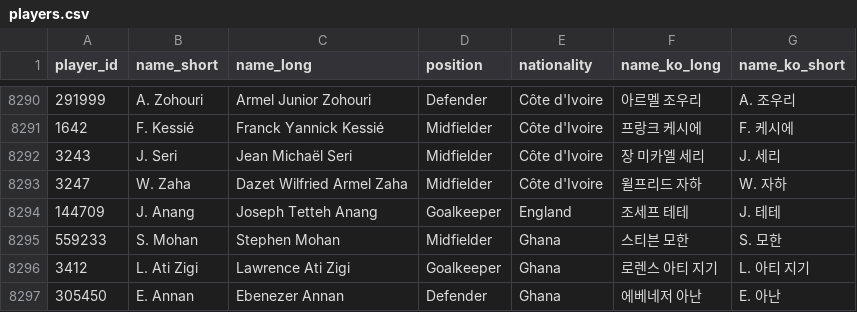
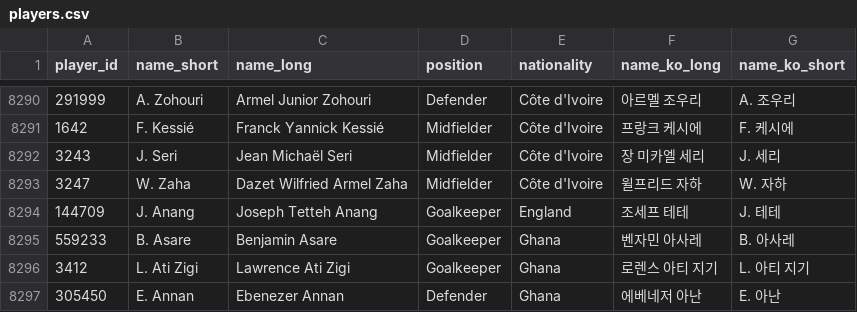
Before and after one commit to bgh1234554/football-obs-backend, a CSV file: src/main/resources/data/players.csv, drawn as a sheet; only a part is shown, gaps mark what is left out.

Commit message:
20260618 fix: 선수 이름 오류 수정

```diff
--- a/src/main/resources/data/players.csv
+++ b/src/main/resources/data/players.csv
@@ -8294,3 +8294,3 @@
 144709,J. Anang,Joseph Tetteh Anang,Goalkeeper,England,조세프 테테,J. 테테
-559233,S. Mohan,Stephen Mohan,Midfielder,Ghana,스티븐 모한,S. 모한
+559233,B. Asare,Benjamin Asare,Goalkeeper,Ghana,벤자민 아사레,B. 아사레
 3412,L. Ati Zigi,Lawrence Ati Zigi,Goalkeeper,Ghana,로렌스 아티 지기,L. 아티 지기
```
